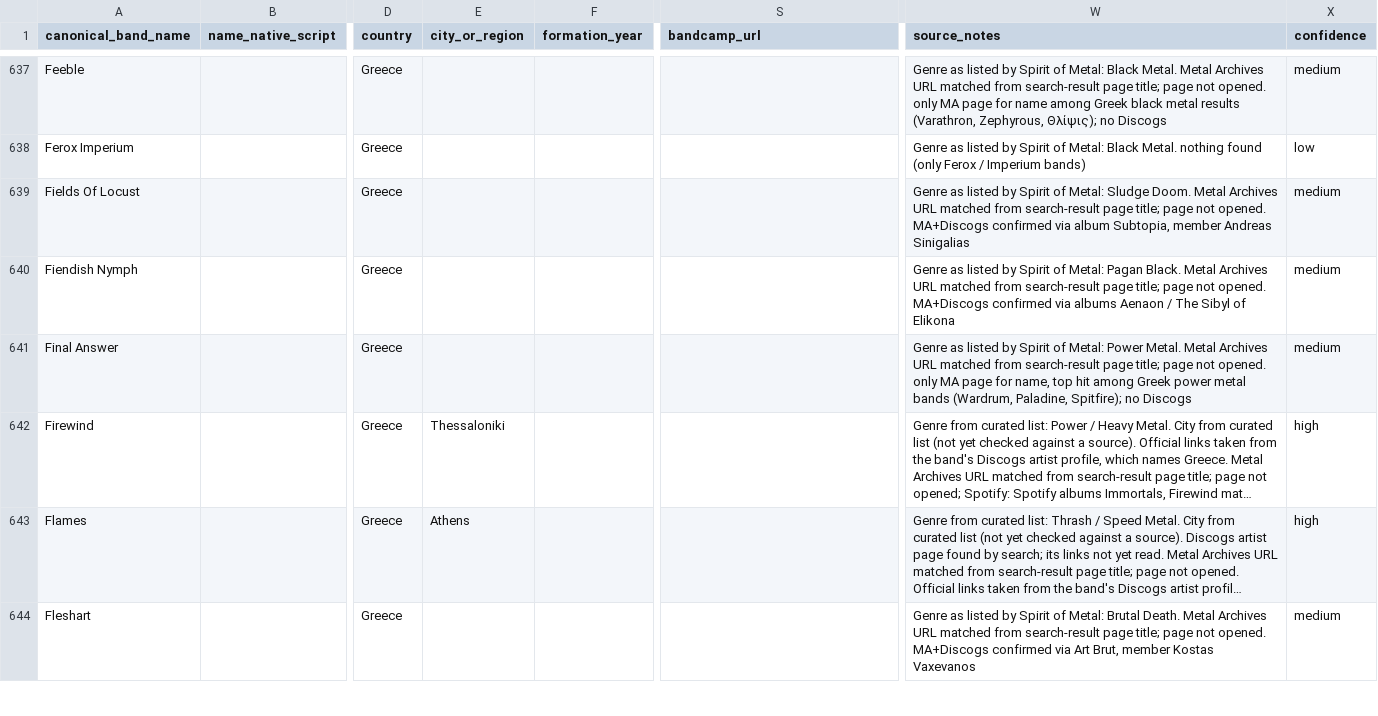
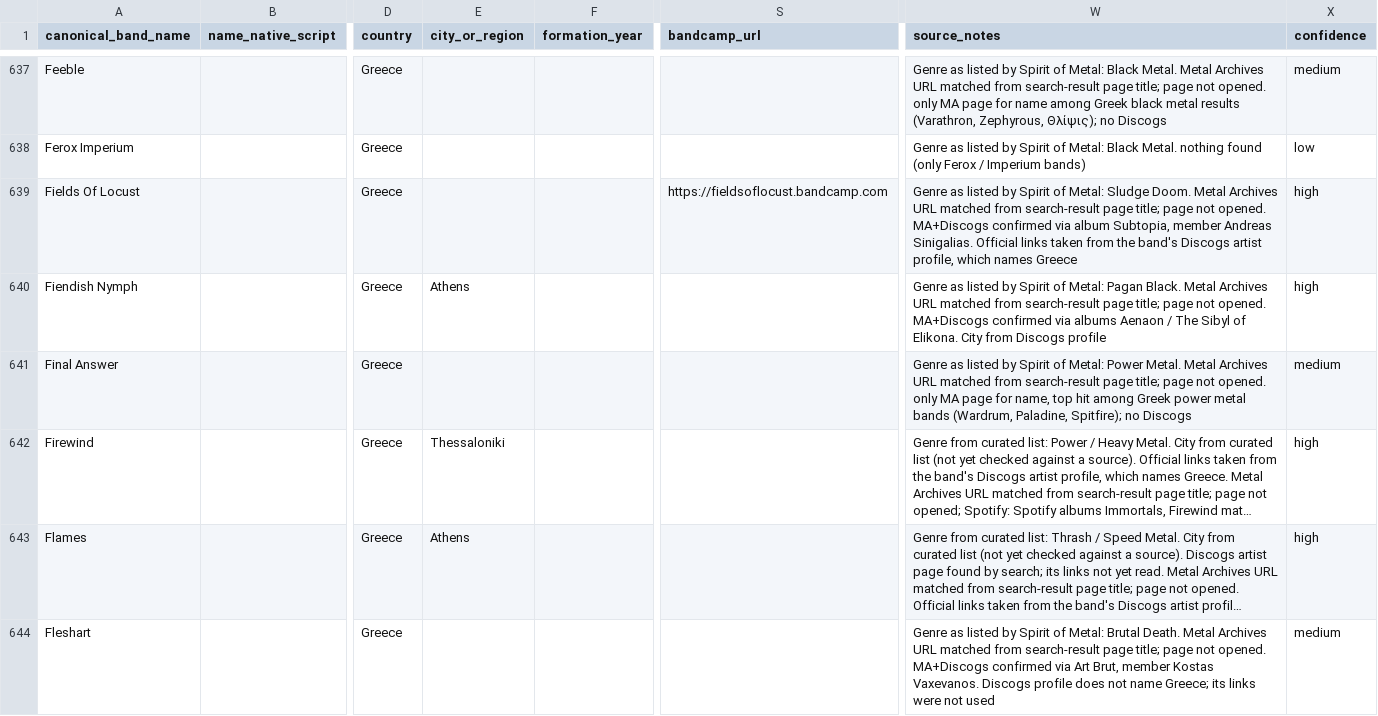
Before and after one commit to elenavasilaki-cyber/greekbands, a CSV file: data/Bands_Master.csv, drawn as a sheet; only a part is shown, gaps mark what is left out; long unchanged cells end in …; the diff covers the shown part only; the diff names each change by its address in the sheet, - before the commit and + after, or states it on an @@ line.

```diff
--- a/data/Bands_Master.csv
+++ b/data/Bands_Master.csv
-S639 (bandcamp_url): (empty)
+S639 (bandcamp_url): https://fieldsoflocust.bandcamp.com
-W639 (source_notes): …member Andreas Sinigalias
+W639 (source_notes): …member Andreas Sinigalias. Official links taken from the band's Discogs artist profile, which names Greece
-X639:X640 (confidence): medium
+X639:X640 (confidence): high
-E640 (city_or_region): (empty)
+E640 (city_or_region): Athens
-W640 (source_notes): …Sibyl of Elikona
+W640 (source_notes): …Sibyl of Elikona. City from Discogs profile
-W644 (source_notes): …member Kostas Vaxevanos
+W644 (source_notes): …member Kostas Vaxevanos. Discogs profile does not name Greece; its links were not used
```
Also changed, not shown: 78 edited cells elsewhere in this file, 3 other files.
